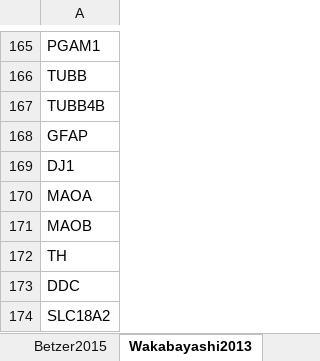
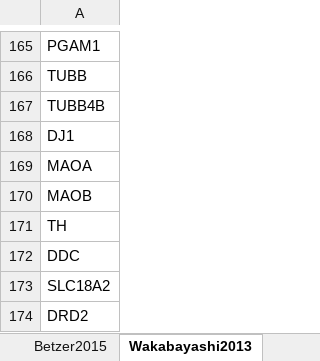
Before and after one commit to MarcMarc94/aggregateDVP_analysis, an Excel workbook: data/CrossSystem/LITERATURE_MASTER.xlsx, sheet Wakabayashi2013, drawn as a sheet; only a part is shown, gaps mark what is left out; the shorter side is filled out with more unchanged rows; values as stored, in another font and other column widths than the file's, no borders; the diff names each change by its address in the sheet, - before the commit and + after, or states it on an @@ line.

```diff
--- a/data/CrossSystem/LITERATURE_MASTER.xlsx (sheet Wakabayashi2013)
+++ b/data/CrossSystem/LITERATURE_MASTER.xlsx (sheet Wakabayashi2013)
-row 168: GFAP
```
Also changed, not shown: sheet Ayyadevara2016, sheet INDEX, sheet Sun2026, sheet MahulMellier2020, sheet Choi2024, sheet Lougee2025_fibril, 2 more sheets, 1 other file.
